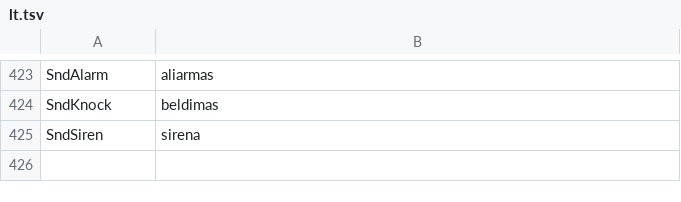
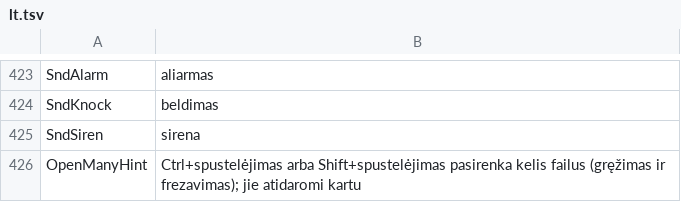
Before and after one commit to JuanenRac/EH3D-COMMON, a TSV file: crates/view/locales/lt.tsv, drawn as a sheet; only a part is shown, gaps mark what is left out; the diff names each change by its address in the sheet, - before the commit and + after, or states it on an @@ line.

```diff
--- a/crates/view/locales/lt.tsv
+++ b/crates/view/locales/lt.tsv
+row 426: OpenManyHint | Ctrl+spustelėjimas arba Shift+spustelėjimas pasirenka kelis failus (gręžimas ir frezavimas); jie atidaromi kartu
```
Also changed, not shown: crates/view/locales/bg.tsv, crates/view/locales/el.tsv, 26 other files.
